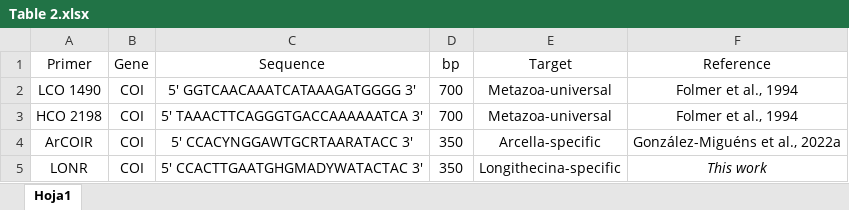
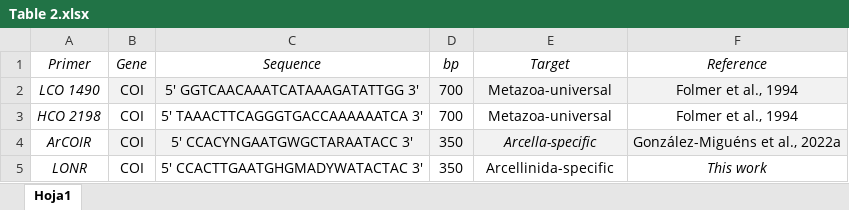
Before and after one commit to csolerzamora/Arcellinida_convergence_traits, an Excel workbook: Tables/Table 2.xlsx, sheet Hoja1, drawn as a sheet; values as stored, in another font and other column widths than the file's, no borders; the diff names each change by its address in the sheet, - before the commit and + after, or states it on an @@ line.

```diff
--- a/Tables/Table 2.xlsx (sheet Hoja1)
+++ b/Tables/Table 2.xlsx (sheet Hoja1)
-A1:F1 italic: off
+A1:F1 italic: on
-A2:A5 italic: off
+A2:A5 italic: on
-B2:F2 fill: none
+B2:F2 fill: #F2F2F2
-C2 (Sequence): 5′ GGTCAACAAATCATAAAGATGGGG 3′
+C2 (Sequence): 5′ GGTCAACAAATCATAAAGATATTGG 3′
-B4:F4 fill: none
+B4:F4 fill: #F2F2F2
-C4 (Sequence): 5' CCACYNGGAWTGCRTAARATACC 3'
+C4 (Sequence): 5' CCACYNGAATGWGCTARAATACC 3'
-E4 italic: off
+E4 italic: on
-E5 (Target): Longithecina-specific
+E5 (Target): Arcellinida-specific
```
Also changed, not shown: Tables/Table 1.xlsx, Tables/Table 3.xlsx.
